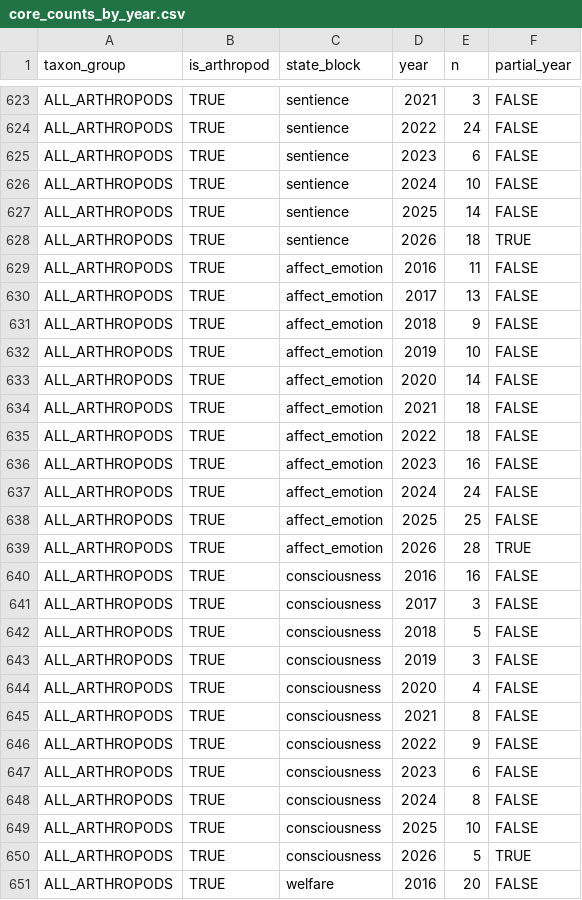
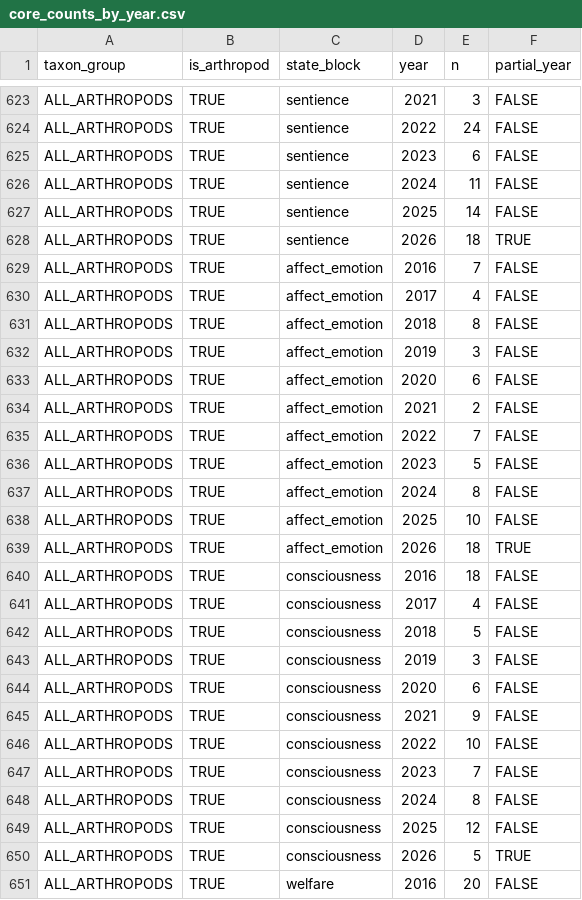
Before and after one commit to solimarygh/iwrs-welfare-stats, a CSV file: data/processed/core_counts_by_year.csv, drawn as a sheet; only a part is shown, gaps mark what is left out; the diff covers the shown part only.

```diff
--- a/data/processed/core_counts_by_year.csv
+++ b/data/processed/core_counts_by_year.csv
@@ -625,26 +625,26 @@
 "ALL_ARTHROPODS",TRUE,"sentience",2023,6,FALSE
-"ALL_ARTHROPODS",TRUE,"sentience",2024,10,FALSE
+"ALL_ARTHROPODS",TRUE,"sentience",2024,11,FALSE
 "ALL_ARTHROPODS",TRUE,"sentience",2025,14,FALSE
 "ALL_ARTHROPODS",TRUE,"sentience",2026,18,TRUE
-"ALL_ARTHROPODS",TRUE,"affect_emotion",2016,11,FALSE
-"ALL_ARTHROPODS",TRUE,"affect_emotion",2017,13,FALSE
-"ALL_ARTHROPODS",TRUE,"affect_emotion",2018,9,FALSE
-"ALL_ARTHROPODS",TRUE,"affect_emotion",2019,10,FALSE
-"ALL_ARTHROPODS",TRUE,"affect_emotion",2020,14,FALSE
-"ALL_ARTHROPODS",TRUE,"affect_emotion",2021,18,FALSE
-"ALL_ARTHROPODS",TRUE,"affect_emotion",2022,18,FALSE
-"ALL_ARTHROPODS",TRUE,"affect_emotion",2023,16,FALSE
-"ALL_ARTHROPODS",TRUE,"affect_emotion",2024,24,FALSE
-"ALL_ARTHROPODS",TRUE,"affect_emotion",2025,25,FALSE
-"ALL_ARTHROPODS",TRUE,"affect_emotion",2026,28,TRUE
-"ALL_ARTHROPODS",TRUE,"consciousness",2016,16,FALSE
-"ALL_ARTHROPODS",TRUE,"consciousness",2017,3,FALSE
+"ALL_ARTHROPODS",TRUE,"affect_emotion",2016,7,FALSE
+"ALL_ARTHROPODS",TRUE,"affect_emotion",2017,4,FALSE
+"ALL_ARTHROPODS",TRUE,"affect_emotion",2018,8,FALSE
+"ALL_ARTHROPODS",TRUE,"affect_emotion",2019,3,FALSE
+"ALL_ARTHROPODS",TRUE,"affect_emotion",2020,6,FALSE
+"ALL_ARTHROPODS",TRUE,"affect_emotion",2021,2,FALSE
+"ALL_ARTHROPODS",TRUE,"affect_emotion",2022,7,FALSE
+"ALL_ARTHROPODS",TRUE,"affect_emotion",2023,5,FALSE
+"ALL_ARTHROPODS",TRUE,"affect_emotion",2024,8,FALSE
+"ALL_ARTHROPODS",TRUE,"affect_emotion",2025,10,FALSE
+"ALL_ARTHROPODS",TRUE,"affect_emotion",2026,18,TRUE
+"ALL_ARTHROPODS",TRUE,"consciousness",2016,18,FALSE
+"ALL_ARTHROPODS",TRUE,"consciousness",2017,4,FALSE
 "ALL_ARTHROPODS",TRUE,"consciousness",2018,5,FALSE
 "ALL_ARTHROPODS",TRUE,"consciousness",2019,3,FALSE
-"ALL_ARTHROPODS",TRUE,"consciousness",2020,4,FALSE
-"ALL_ARTHROPODS",TRUE,"consciousness",2021,8,FALSE
-"ALL_ARTHROPODS",TRUE,"consciousness",2022,9,FALSE
-"ALL_ARTHROPODS",TRUE,"consciousness",2023,6,FALSE
+"ALL_ARTHROPODS",TRUE,"consciousness",2020,6,FALSE
+"ALL_ARTHROPODS",TRUE,"consciousness",2021,9,FALSE
+"ALL_ARTHROPODS",TRUE,"consciousness",2022,10,FALSE
+"ALL_ARTHROPODS",TRUE,"consciousness",2023,7,FALSE
 "ALL_ARTHROPODS",TRUE,"consciousness",2024,8,FALSE
-"ALL_ARTHROPODS",TRUE,"consciousness",2025,10,FALSE
+"ALL_ARTHROPODS",TRUE,"consciousness",2025,12,FALSE
 "ALL_ARTHROPODS",TRUE,"consciousness",2026,5,TRUE
```
Also changed, not shown: 166 edited cells elsewhere in this file, 1 other file.
